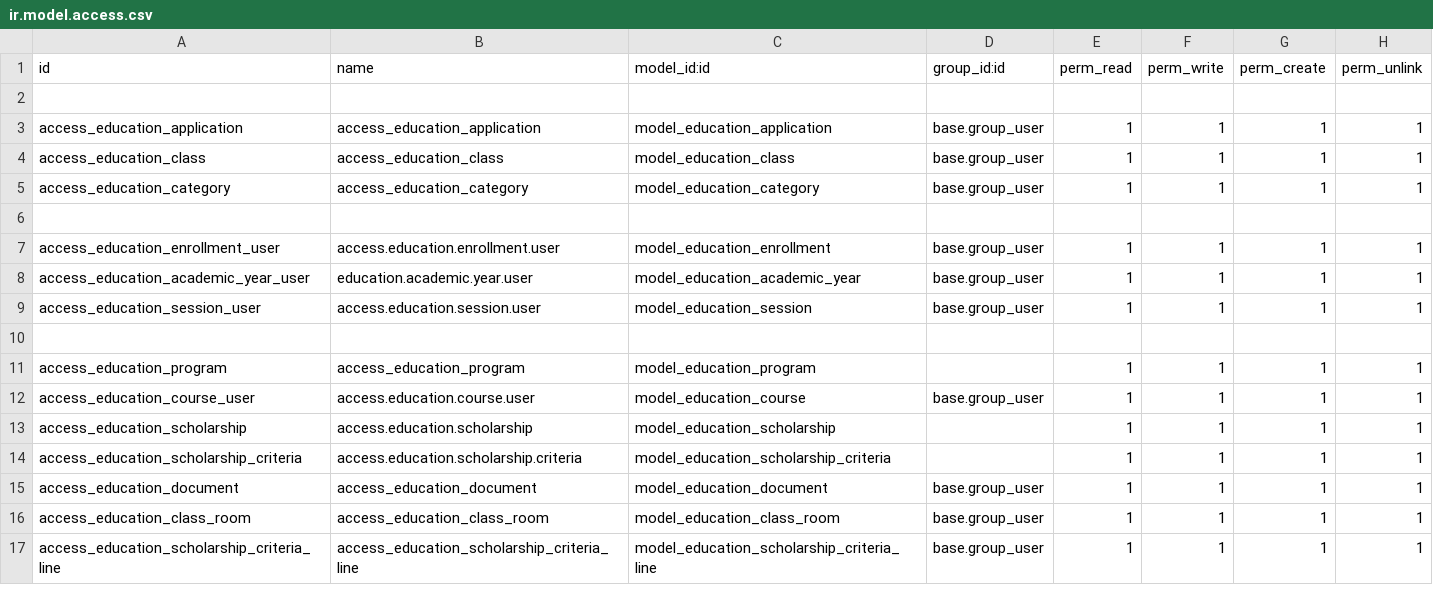
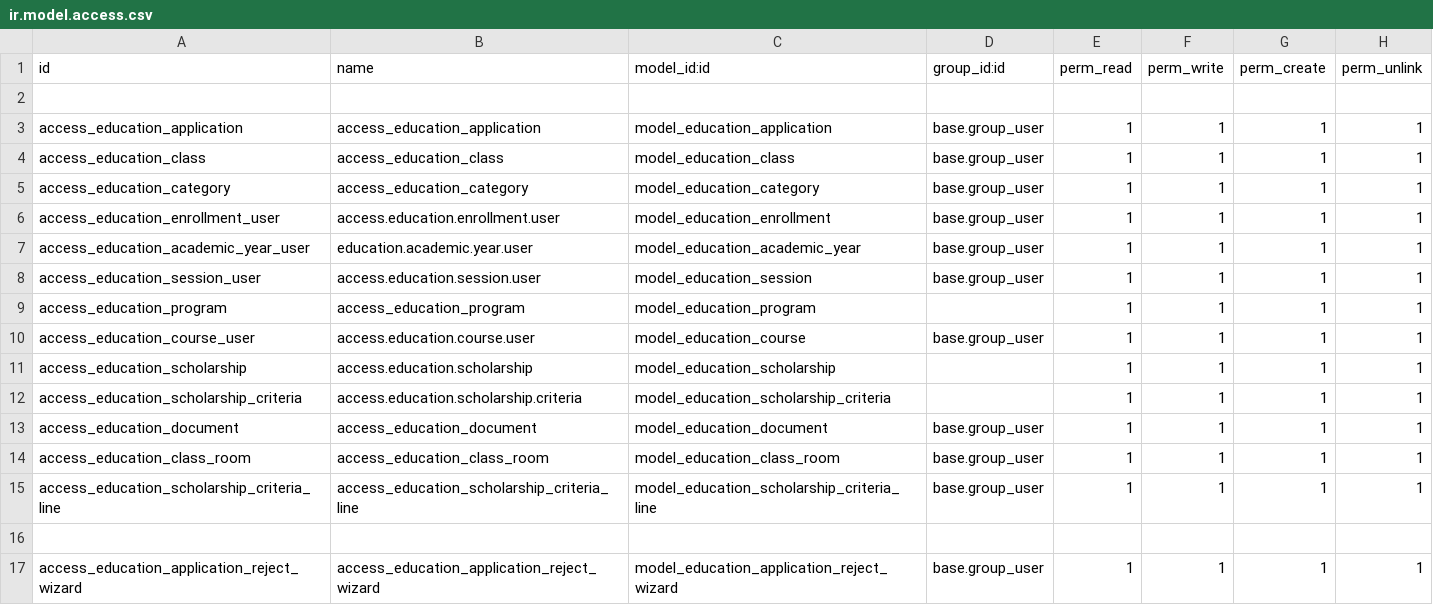
Before and after one commit to hajajcybro/EducationalERP, a CSV file: education_core/security/ir.model.access.csv, drawn as a sheet.

Commit message:
[UPD]education_core, education_attendances oct30

```diff
--- a/education_core/security/ir.model.access.csv
+++ b/education_core/security/ir.model.access.csv
@@ -5,3 +5,2 @@ access_education_class,access_education_class,model_education_class,base.group_u
 access_education_category,access_education_category,model_education_category,base.group_user,1,1,1,1
-
 access_education_enrollment_user,access.education.enrollment.user,model_education_enrollment,base.group_user,1,1,1,1
@@ -9,3 +8,2 @@ access_education_academic_year_user,education.academic.year.user,model_education
 access_education_session_user,access.education.session.user,model_education_session,base.group_user,1,1,1,1
-
 access_education_program,access_education_program,model_education_program,,1,1,1,1
@@ -17 +15,3 @@ access_education_class_room,access_education_class_room,model_education_class_ro
 access_education_scholarship_criteria_line,access_education_scholarship_criteria_line,model_education_scholarship_criteria_line,base.group_user,1,1,1,1
+
+access_education_application_reject_wizard,access_education_application_reject_wizard,model_education_application_reject_wizard,base.group_user,1,1,1,1
```
Also changed, not shown: 28 other files.
